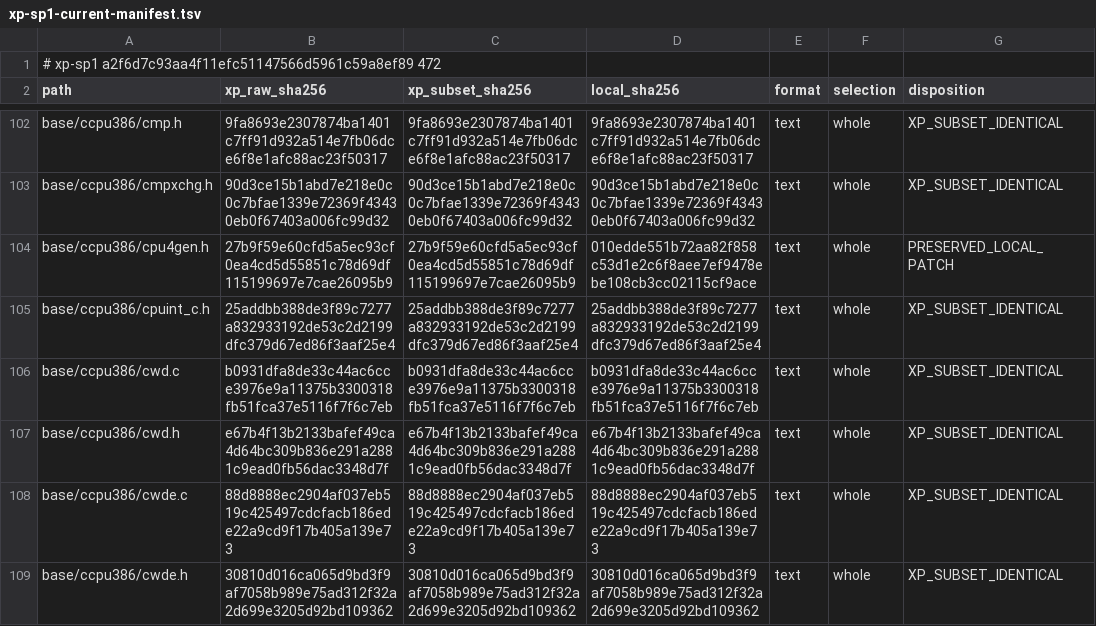
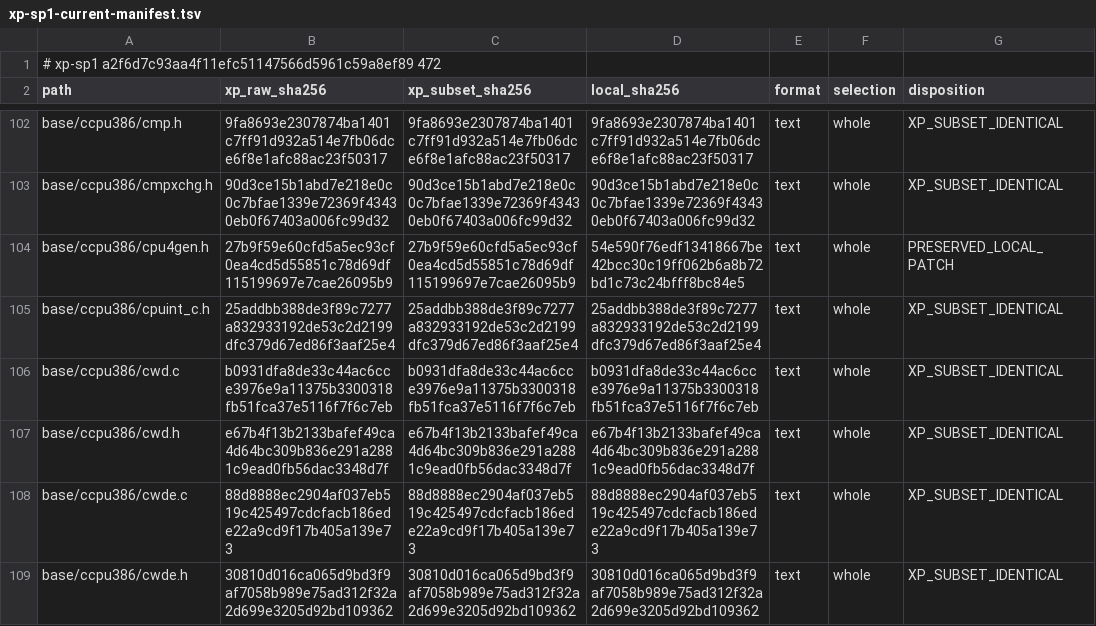
Before and after one commit to cshaxu/softpc, a TSV file: docs/etc/evidence/softpc/xp-sp1-current-manifest.tsv, drawn as a sheet; only a part is shown, gaps mark what is left out.

```diff
--- a/docs/etc/evidence/softpc/xp-sp1-current-manifest.tsv
+++ b/docs/etc/evidence/softpc/xp-sp1-current-manifest.tsv
@@ -103,3 +103,3 @@ base/ccpu386/cmp.h	9fa8693e2307874ba1401c7ff91d932a514e7fb06dce6f8e1afc88ac23f50
 base/ccpu386/cmpxchg.h	90d3ce15b1abd7e218e0c0c7bfae1339e72369f43430eb0f67403a006fc99d32	90d3ce15b1abd7e218e0c0c7bfae1339e72369f43430eb0f67403a006fc99d32	90d3ce15b1abd7e218e0c0c7bfae1339e72369f43430eb0f67403a006fc99d32	text	whole	XP_SUBSET_IDENTICAL
-base/ccpu386/cpu4gen.h	27b9f59e60cfd5a5ec93cf0ea4cd5d55851c78d69df115199697e7cae26095b9	27b9f59e60cfd5a5ec93cf0ea4cd5d55851c78d69df115199697e7cae26095b9	010edde551b72aa82f858c53d1e2c6f8aee7ef9478ebe108cb3cc02115cf9ace	text	whole	PRESERVED_LOCAL_PATCH
+base/ccpu386/cpu4gen.h	27b9f59e60cfd5a5ec93cf0ea4cd5d55851c78d69df115199697e7cae26095b9	27b9f59e60cfd5a5ec93cf0ea4cd5d55851c78d69df115199697e7cae26095b9	54e590f76edf13418667be42bcc30c19ff062b6a8b72bd1c73c24bfff8bc84e5	text	whole	PRESERVED_LOCAL_PATCH
 base/ccpu386/cpuint_c.h	25addbb388de3f89c7277a832933192de53c2d2199dfc379d67ed86f3aaf25e4	25addbb388de3f89c7277a832933192de53c2d2199dfc379d67ed86f3aaf25e4	25addbb388de3f89c7277a832933192de53c2d2199dfc379d67ed86f3aaf25e4	text	whole	XP_SUBSET_IDENTICAL
```
Also changed, not shown: docs/etc/evidence/softpc/m9-t100-files.tsv, 5 other files.
